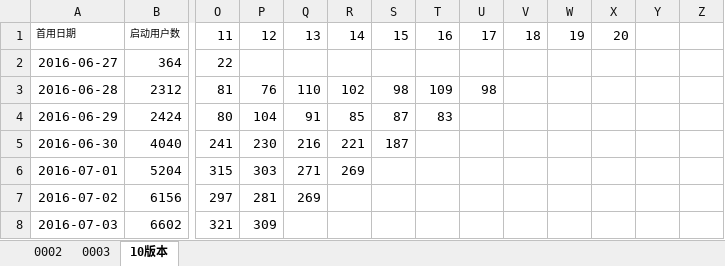
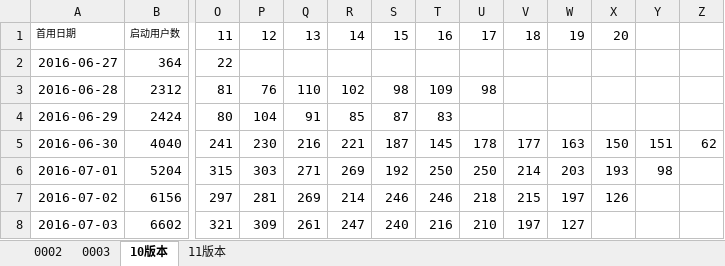
Before and after one commit to fanliaokeji/lvdun, an Excel workbook: aitushow/code/doc/留存.xlsx, sheet 10版本, drawn as a sheet; only a part is shown, gaps mark what is left out; values as stored, in another font and other column widths than the file's, no borders; the diff covers the shown part only; the diff names each change by its address in the sheet, - before the commit and + after, or states it on an @@ line.

```diff
--- a/aitushow/code/doc/留存.xlsx (sheet 10版本)
+++ b/aitushow/code/doc/留存.xlsx (sheet 10版本)
+sheet tab: 11版本
-T5: (empty)
+T5: 145
-U5: (empty)
+U5: 178
-V5: (empty)
+V5: 177
-W5: (empty)
+W5: 163
-X5: (empty)
+X5: 150
-Y5: (empty)
+Y5: 151
-Z5: (empty)
+Z5: 62
-S6: (empty)
+S6: 192
-T6: (empty)
+T6: 250
-U6: (empty)
+U6: 250
-V6: (empty)
+V6: 214
-W6: (empty)
+W6: 203
-X6: (empty)
+X6: 193
-Y6: (empty)
+Y6: 98
-R7: (empty)
+R7: 214
-S7: (empty)
+S7: 246
-T7: (empty)
+T7: 246
-U7: (empty)
+U7: 218
-V7: (empty)
+V7: 215
-W7: (empty)
+W7: 197
-X7: (empty)
+X7: 126
-Q8: (empty)
+Q8: 261
-R8: (empty)
+R8: 247
-S8: (empty)
+S8: 240
-T8: (empty)
+T8: 216
-U8: (empty)
+U8: 210
-V8: (empty)
+V8: 197
-W8: (empty)
+W8: 127
```
Also changed, not shown: 14 added rows and 85 edited cells elsewhere in this sheet, sheet 0002.
